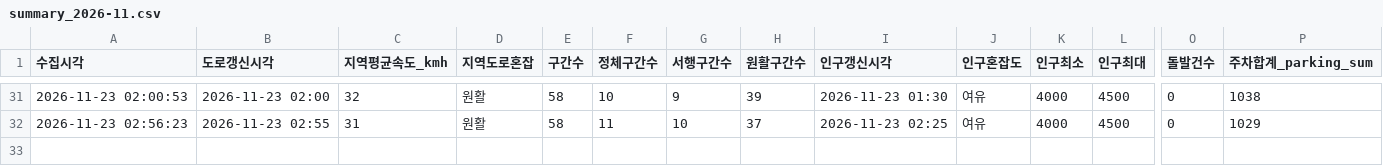
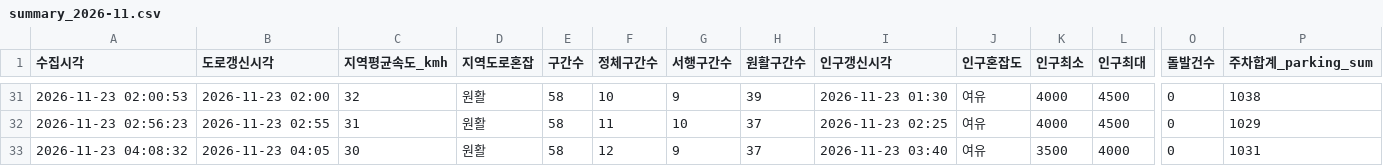
Before and after one commit to emma990622-lgtm/olpark-collector, a CSV file: data/hourly/summary_2026-11.csv, drawn as a sheet; only a part is shown, gaps mark what is left out; rows hold the shown columns only; the diff names each change by its address in the sheet, - before the commit and + after, or states it on an @@ line.

```diff
--- a/data/hourly/summary_2026-11.csv
+++ b/data/hourly/summary_2026-11.csv
+row 33: 2026-11-23 04:08:32 | 2026-11-23 04:05 | 30 | 원활 | 58 | 12 | 9 | 37 | 2026-11-23 03:40 | 여유 | 3500 | 4000 | 0 | 1031
```
Also changed, not shown: data/hourly/ppltn_fcst_2026-11.csv.
